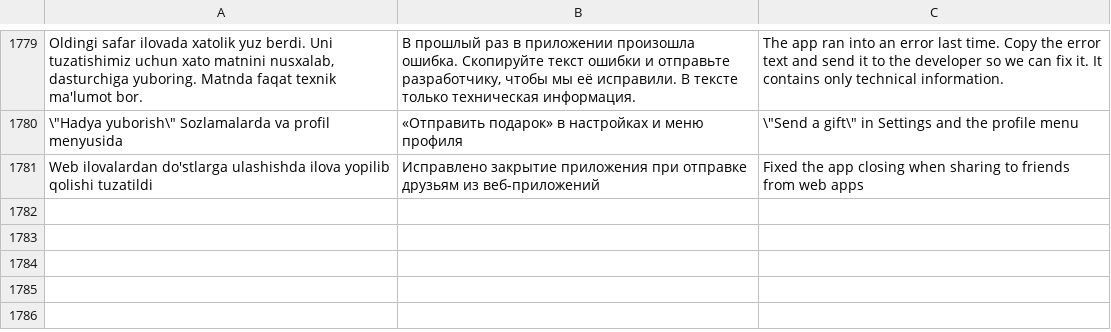
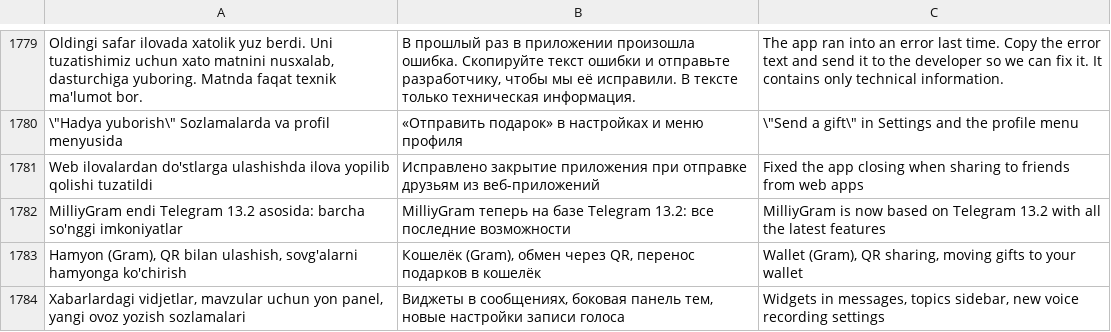
Before and after one commit to rndesign2001-coder/MilliyGram, a TSV file: TMessagesProj/src/main/assets/mg_lang.tsv, drawn as a sheet; only a part is shown, gaps mark what is left out.

```diff
--- a/TMessagesProj/src/main/assets/mg_lang.tsv
+++ b/TMessagesProj/src/main/assets/mg_lang.tsv
@@ -1781 +1781,4 @@ Oldingi safar ilovada xatolik yuz berdi. Uni tuzatishimiz uchun xato matnini nus
 Web ilovalardan do'stlarga ulashishda ilova yopilib qolishi tuzatildi	Исправлено закрытие приложения при отправке друзьям из веб-приложений	Fixed the app closing when sharing to friends from web apps
+MilliyGram endi Telegram 13.2 asosida: barcha so'nggi imkoniyatlar	MilliyGram теперь на базе Telegram 13.2: все последние возможности	MilliyGram is now based on Telegram 13.2 with all the latest features
+Hamyon (Gram), QR bilan ulashish, sovg'alarni hamyonga ko'chirish	Кошелёк (Gram), обмен через QR, перенос подарков в кошелёк	Wallet (Gram), QR sharing, moving gifts to your wallet
+Xabarlardagi vidjetlar, mavzular uchun yon panel, yangi ovoz yozish sozlamalari	Виджеты в сообщениях, боковая панель тем, новые настройки записи голоса	Widgets in messages, topics sidebar, new voice recording settings
```
Also changed, not shown: 1 other file.
